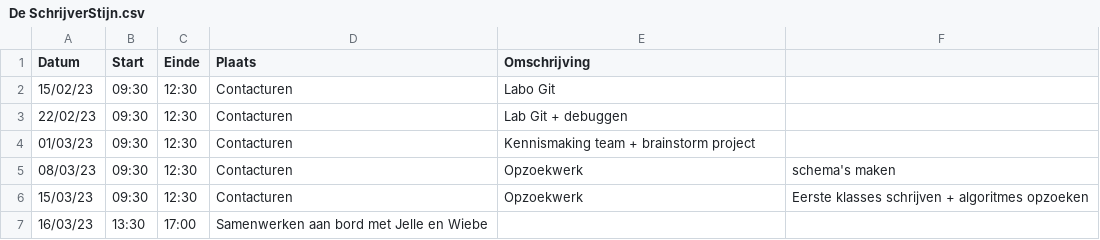
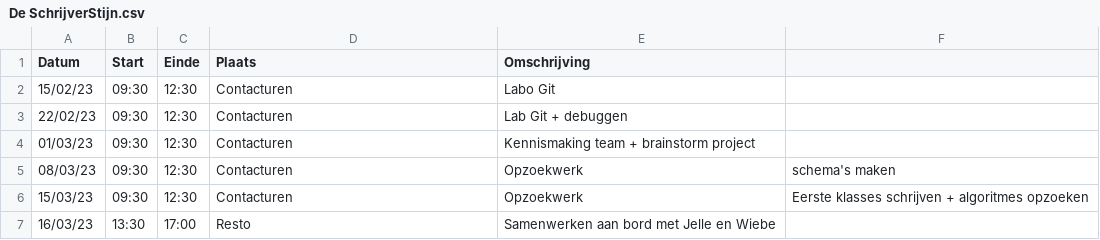
Before and after one commit to wiebe-vandendriessche/schaken, a CSV file: logboeken/De SchrijverStijn.csv, drawn as a sheet.

Commit message:
Update De SchrijverStijn.csv

```diff
--- a/logboeken/De SchrijverStijn.csv
+++ b/logboeken/De SchrijverStijn.csv
@@ -6,2 +6,2 @@ Datum,Start,Einde,Plaats,Omschrijving
 15/03/23,09:30,12:30,Contacturen,Opzoekwerk, Eerste klasses schrijven + algoritmes opzoeken
-16/03/23,13:30,17:00,Samenwerken aan bord met Jelle en Wiebe
+16/03/23,13:30,17:00, Resto,Samenwerken aan bord met Jelle en Wiebe
```
